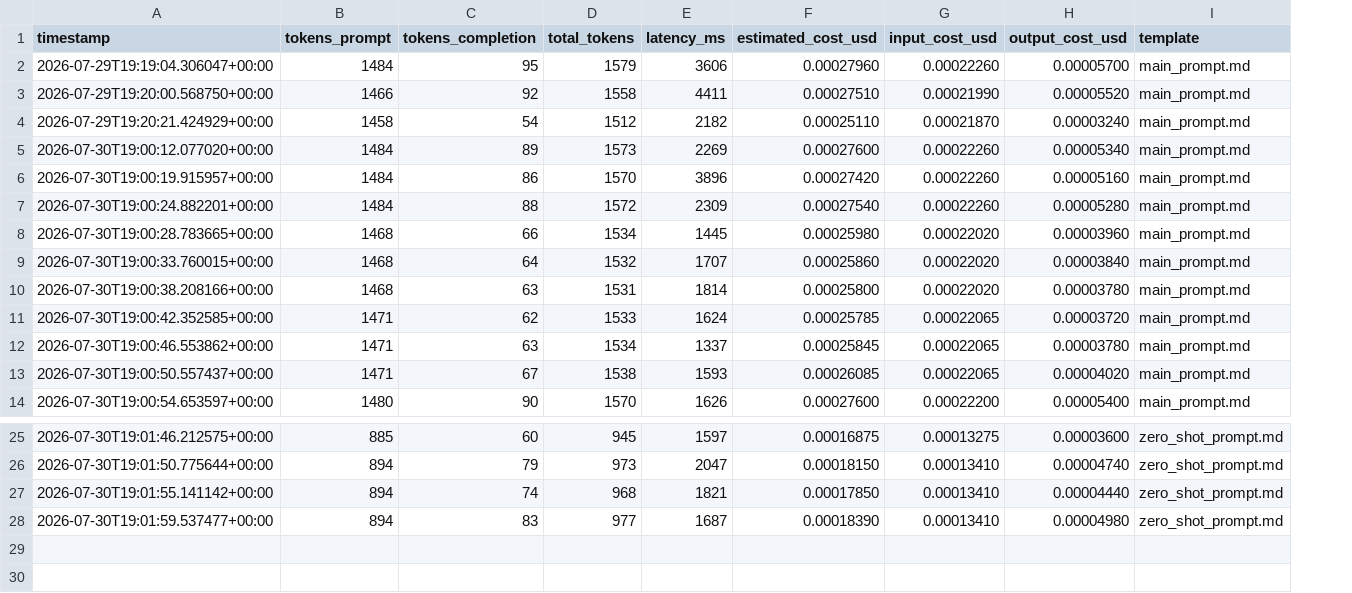
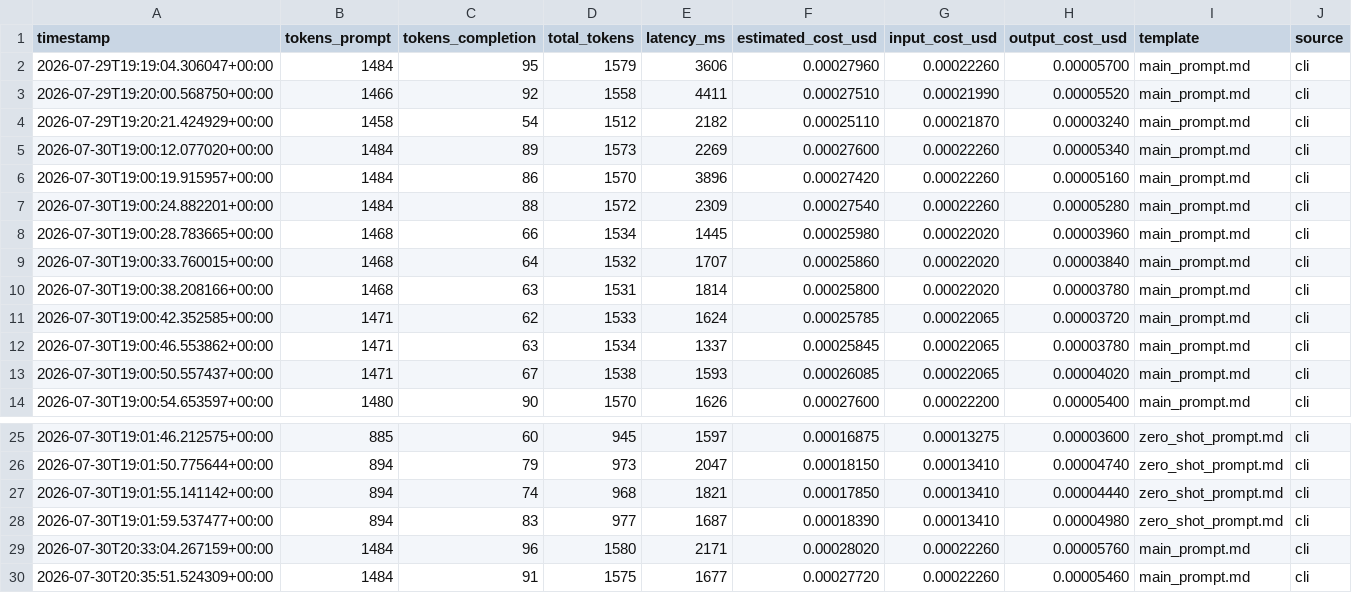
Before and after one commit to pabloler21/support-json, a CSV file: metrics/metrics.csv, drawn as a sheet; only a part is shown, gaps mark what is left out; the diff names each change by its address in the sheet, - before the commit and + after, or states it on an @@ line.

```diff
--- a/metrics/metrics.csv
+++ b/metrics/metrics.csv
+column J (source), rows 2-14: all cli; rows 25-28: all cli
+row 29: 2026-07-30T20:33:04.267159+00:00 | 1484 | 96 | 1580 | 2171 | 0.00028020 | 0.00022260 | 0.00005760 | main_prompt.md | cli
+row 30: 2026-07-30T20:35:51.524309+00:00 | 1484 | 91 | 1575 | 1677 | 0.00027720 | 0.00022260 | 0.00005460 | main_prompt.md | cli
```
Also changed, not shown: 3 other files.
